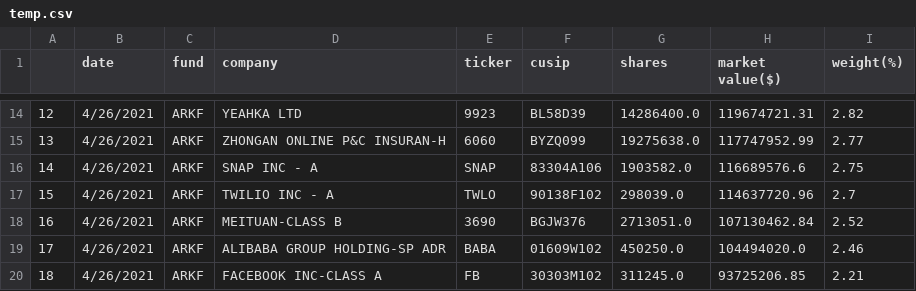
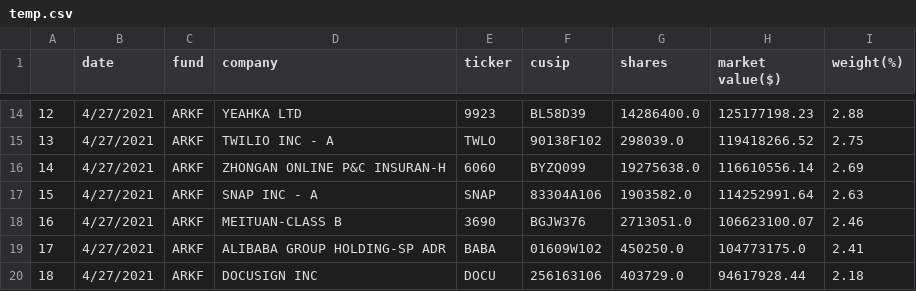
Before and after one commit to import-pandas/ark_invest, a CSV file: data/fintech/temp.csv, drawn as a sheet; only a part is shown, gaps mark what is left out; the diff covers the shown part only.

```diff
--- a/data/fintech/temp.csv
+++ b/data/fintech/temp.csv
@@ -14,7 +14,7 @@
-12,4/26/2021,ARKF,YEAHKA LTD,9923,BL58D39,14286400.0,119674721.31,2.82
-13,4/26/2021,ARKF,ZHONGAN ONLINE P&C INSURAN-H,6060,BYZQ099,19275638.0,117747952.99,2.77
-14,4/26/2021,ARKF,SNAP INC - A,SNAP,83304A106,1903582.0,116689576.6,2.75
-15,4/26/2021,ARKF,TWILIO INC - A,TWLO,90138F102,298039.0,114637720.96,2.7
-16,4/26/2021,ARKF,MEITUAN-CLASS B,3690,BGJW376,2713051.0,107130462.84,2.52
-17,4/26/2021,ARKF,ALIBABA GROUP HOLDING-SP ADR,BABA,01609W102,450250.0,104494020.0,2.46
-18,4/26/2021,ARKF,FACEBOOK INC-CLASS A,FB,30303M102,311245.0,93725206.85,2.21
+12,4/27/2021,ARKF,YEAHKA LTD,9923,BL58D39,14286400.0,125177198.23,2.88
+13,4/27/2021,ARKF,TWILIO INC - A,TWLO,90138F102,298039.0,119418266.52,2.75
+14,4/27/2021,ARKF,ZHONGAN ONLINE P&C INSURAN-H,6060,BYZQ099,19275638.0,116610556.14,2.69
+15,4/27/2021,ARKF,SNAP INC - A,SNAP,83304A106,1903582.0,114252991.64,2.63
+16,4/27/2021,ARKF,MEITUAN-CLASS B,3690,BGJW376,2713051.0,106623100.07,2.46
+17,4/27/2021,ARKF,ALIBABA GROUP HOLDING-SP ADR,BABA,01609W102,450250.0,104773175.0,2.41
+18,4/27/2021,ARKF,DOCUSIGN INC,DOCU,256163106,403729.0,94617928.44,2.18
```
Also changed, not shown: 156 edited cells elsewhere in this file, data/3d/temp.csv, data/autonomous/temp.csv, 9 other files.
